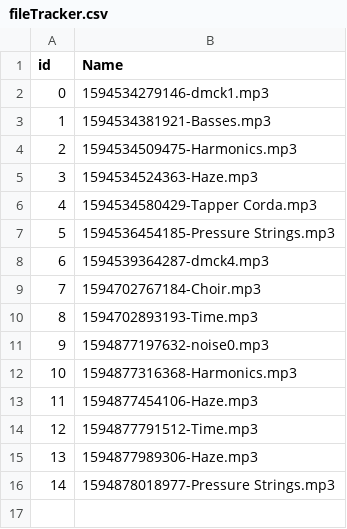
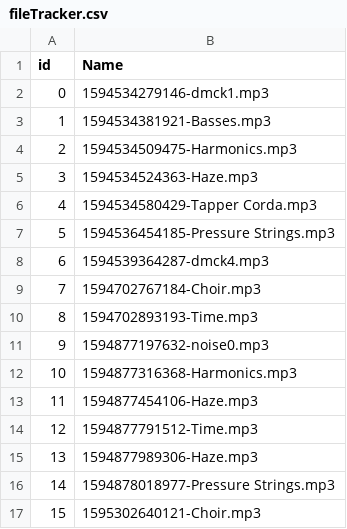
Before and after one commit to daniel-mckemie/flameKeeper, a CSV file: fileTracker.csv, drawn as a sheet.

```diff
--- a/fileTracker.csv
+++ b/fileTracker.csv
@@ -16 +16,2 @@ id,Name
 14,1594878018977-Pressure Strings.mp3
+15,1595302640121-Choir.mp3
```
Also changed, not shown: snapshot.csv, 12 other files.
